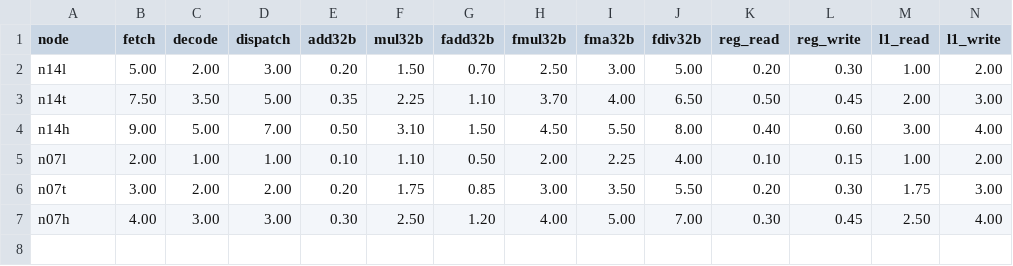
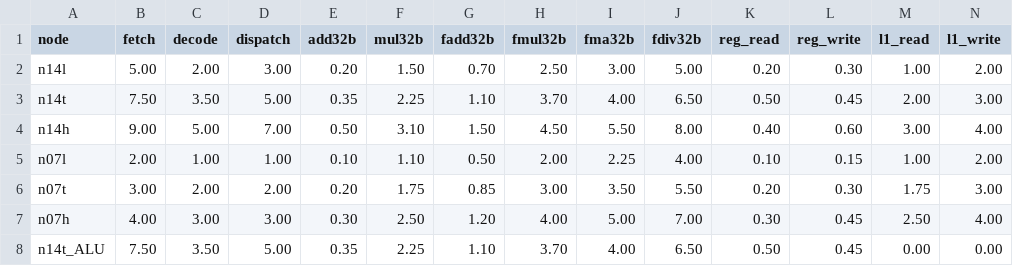
Before and after one commit to stillwater-sc/esim, a CSV file: data/spm_energy.csv, drawn as a sheet; only a part is shown; rows hold the shown columns only; the diff names each change by its address in the sheet, - before the commit and + after, or states it on an @@ line.

```diff
--- a/data/spm_energy.csv
+++ b/data/spm_energy.csv
+row 8: n14t_ALU | 7.50 | 3.50 | 5.00 | 0.35 | 2.25 | 1.10 | 3.70 | 4.00 | 6.50 | 0.50 | 0.45 | 0.00 | 0.00
```
Also changed, not shown: 14 other files.
